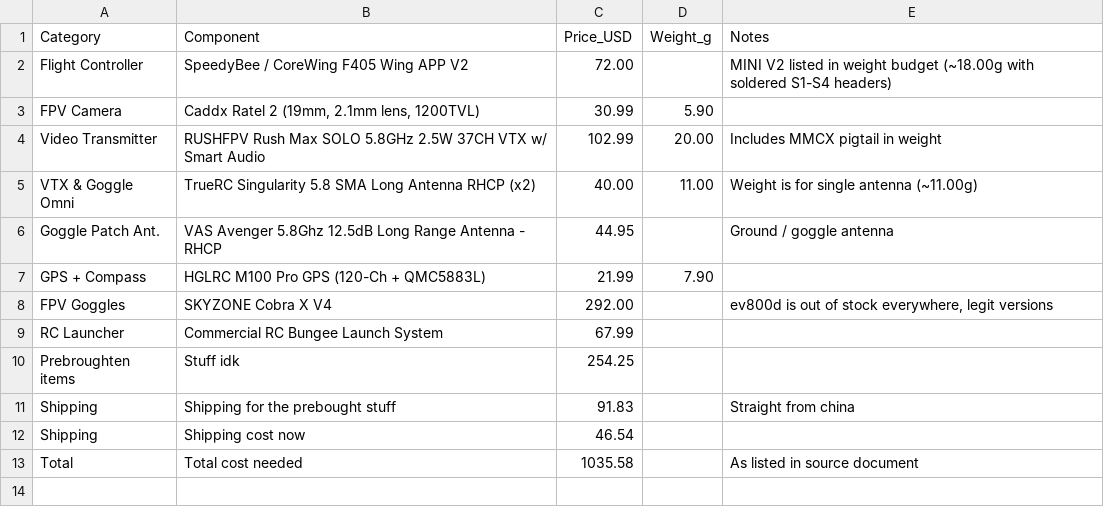
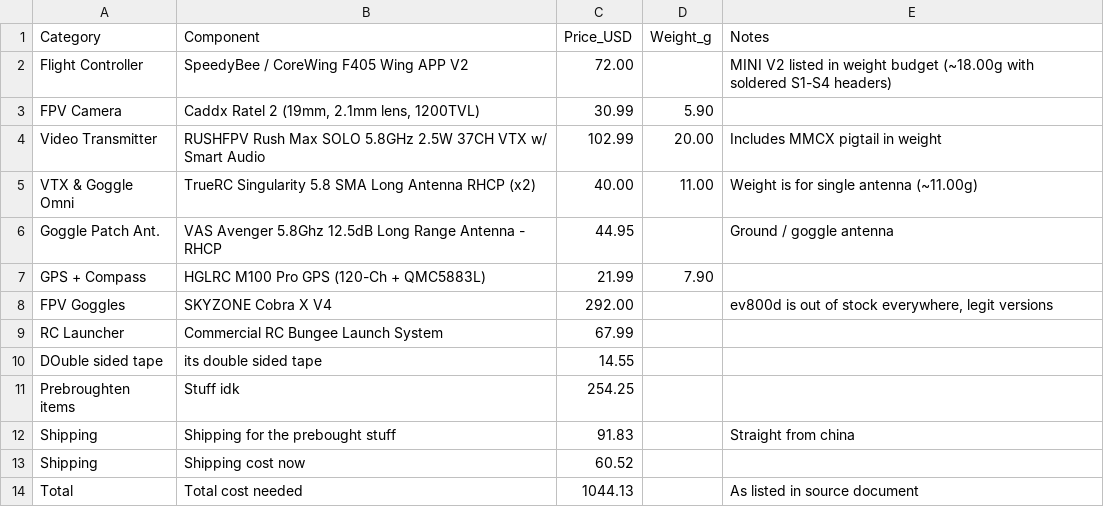
Before and after one commit to peteispete/Gasb-2-Gps-and-fpv-mod, a CSV file: bom.csv, drawn as a sheet.

Commit message:
Update bom.csv

```diff
--- a/bom.csv
+++ b/bom.csv
@@ -9,5 +9,6 @@ FPV Goggles,SKYZONE Cobra X V4,292.00,,"ev800d is out of stock everywhere, legit
 RC Launcher,Commercial RC Bungee Launch System,67.99,,
+DOuble sided tape,its double sided tape,14.55,,
 Prebroughten items,Stuff idk,254.25,,
 Shipping,Shipping for the prebought stuff,91.83,,Straight from china
-Shipping,Shipping cost now,46.54,,
-Total,Total cost needed,1035.58,,As listed in source document
+Shipping,Shipping cost now,60.52,,
+Total,Total cost needed,1044.13,,As listed in source document
```
